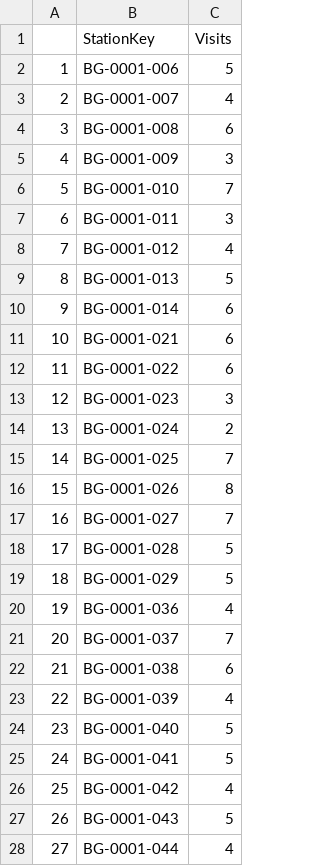
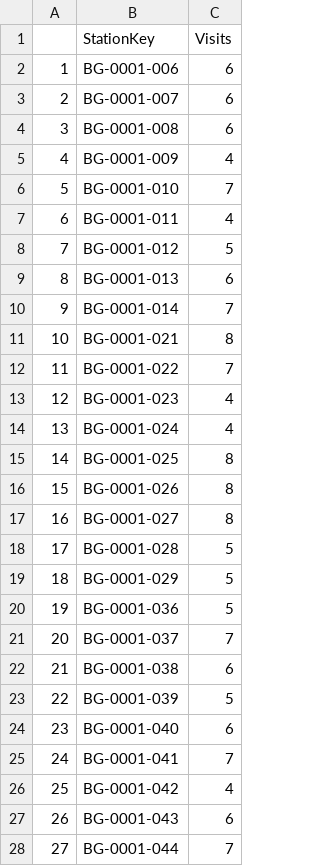
Before and after one commit to LionelLeston/Big-grids-Alberta, a CSV file: 0_data/processed/7_numberofvisitsperstationkey.csv, drawn as a sheet; only a part is shown; the diff covers the shown part only.

Commit message:
Tidying up and adding "Method" to "Visit" column
Added method to visit column to ensure that stations with 3-minute-only and 3-minute+7-minute "visits" are kept separate. Tidied up R project. Kept old scripts and data in a junk folder within "1_scripts"

```diff
--- a/0_data/processed/7_numberofvisitsperstationkey.csv
+++ b/0_data/processed/7_numberofvisitsperstationkey.csv
@@ -1,28 +1,28 @@
 "","StationKey","Visits"
-"1","BG-0001-006",5
-"2","BG-0001-007",4
+"1","BG-0001-006",6
+"2","BG-0001-007",6
 "3","BG-0001-008",6
-"4","BG-0001-009",3
+"4","BG-0001-009",4
 "5","BG-0001-010",7
-"6","BG-0001-011",3
-"7","BG-0001-012",4
-"8","BG-0001-013",5
-"9","BG-0001-014",6
-"10","BG-0001-021",6
-"11","BG-0001-022",6
-"12","BG-0001-023",3
-"13","BG-0001-024",2
-"14","BG-0001-025",7
+"6","BG-0001-011",4
+"7","BG-0001-012",5
+"8","BG-0001-013",6
+"9","BG-0001-014",7
+"10","BG-0001-021",8
+"11","BG-0001-022",7
+"12","BG-0001-023",4
+"13","BG-0001-024",4
+"14","BG-0001-025",8
 "15","BG-0001-026",8
-"16","BG-0001-027",7
+"16","BG-0001-027",8
 "17","BG-0001-028",5
 "18","BG-0001-029",5
-"19","BG-0001-036",4
+"19","BG-0001-036",5
 "20","BG-0001-037",7
 "21","BG-0001-038",6
-"22","BG-0001-039",4
-"23","BG-0001-040",5
-"24","BG-0001-041",5
+"22","BG-0001-039",5
+"23","BG-0001-040",6
+"24","BG-0001-041",7
 "25","BG-0001-042",4
-"26","BG-0001-043",5
-"27","BG-0001-044",4
+"26","BG-0001-043",6
+"27","BG-0001-044",7
```
Also changed, not shown: 49 edited cells elsewhere in this file, 55 other files.
